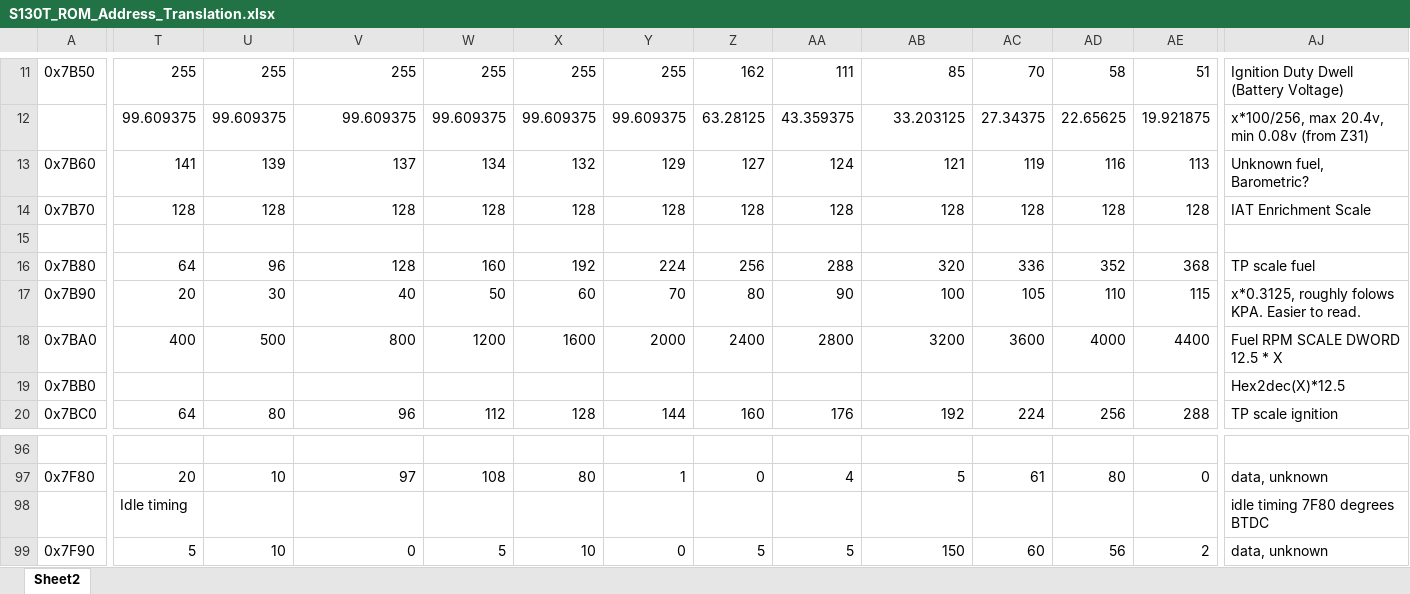
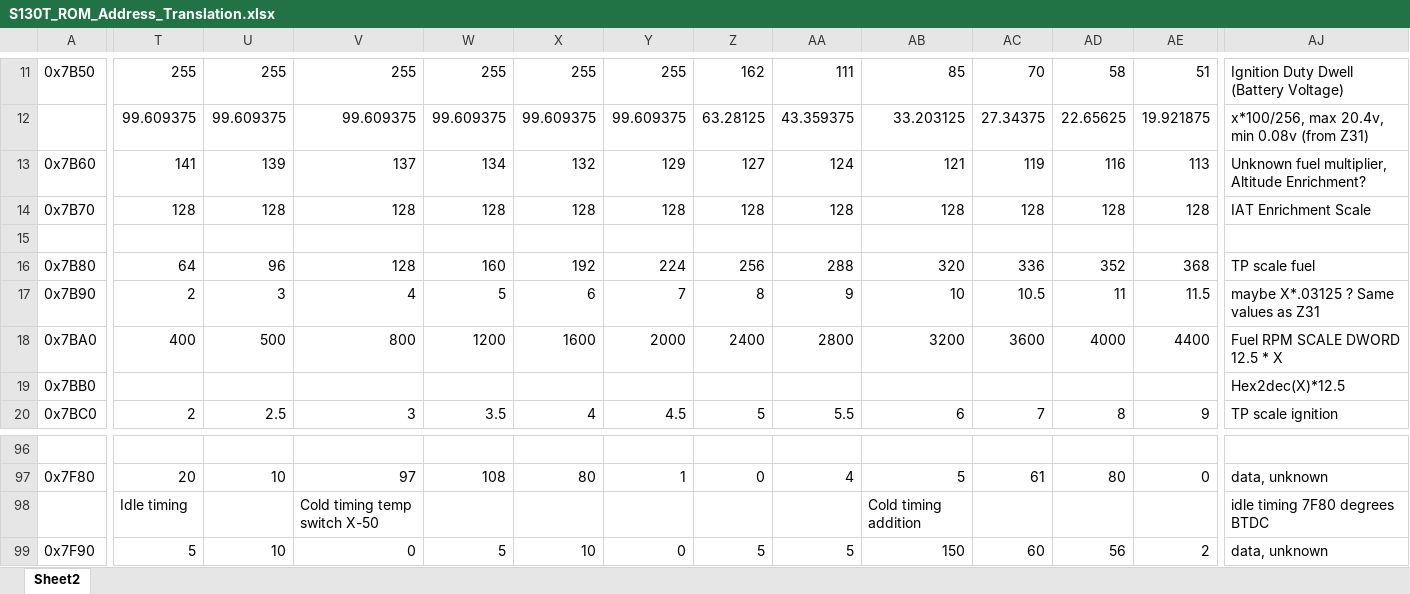
Before and after one commit to eccs-reengineering/280ZX-Turbo-ECCS, an Excel workbook: Rom Data Translation/S130T_ROM_Address_Translation.xlsx, sheet Sheet2, drawn as a sheet; only a part is shown, gaps mark what is left out; values as stored, in another font and other column widths than the file's, no cell formats; table styles not drawn; removed rows and columns are numbered as before the commit, all else as after; rows hold the shown columns only; the diff covers the shown part only; the diff names each change by its address in the sheet, - before the commit and + after, or states it on an @@ line.

Commit message:
updates
added definitions to ROM address translation spreadsheet
added Tunerpro XDF & offset BIN.

```diff
--- a/Rom Data Translation/S130T_ROM_Address_Translation.xlsx (sheet Sheet2)
+++ b/Rom Data Translation/S130T_ROM_Address_Translation.xlsx (sheet Sheet2)
-AJ13: Unknown fuel, Barometric?
+AJ13: Unknown fuel multiplier, Altitude Enrichment?
-T17: 20
+T17: 2
-U17: 30
+U17: 3
-V17: 40
+V17: 4
-W17: 50
+W17: 5
-X17: 60
+X17: 6
-Y17: 70
+Y17: 7
-Z17: 80
+Z17: 8
-AA17: 90
+AA17: 9
-AB17: 100
+AB17: 10
-AC17: 105
+AC17: 10.5
-AD17: 110
+AD17: 11
-AE17: 115
+AE17: 11.5
-AJ17: x*0.3125, roughly folows KPA. Easier to read.
+AJ17: maybe X*.03125 ? Same values as Z31
-T20: 64
+T20: 2
-U20: 80
+U20: 2.5
-V20: 96
+V20: 3
-W20: 112
+W20: 3.5
-X20: 128
+X20: 4
-Y20: 144
+Y20: 4.5
-Z20: 160
+Z20: 5
-AA20: 176
+AA20: 5.5
-AB20: 192
+AB20: 6
-AC20: 224
+AC20: 7
-AD20: 256
+AD20: 8
-AE20: 288
+AE20: 9
-row 98:  | Idle timing |  |  |  |  |  |  |  |  |  |  |  | idle timing 7F80 degrees BTDC
+row 98:  | Idle timing |  | Cold timing temp switch X-50 |  |  |  |  |  | Cold timing addition |  |  |  | idle timing 7F80 degrees BTDC
```
Also changed, not shown: 3 added rows, 3 removed rows and 57 edited cells elsewhere in this sheet, cell formats, 4 other files.
